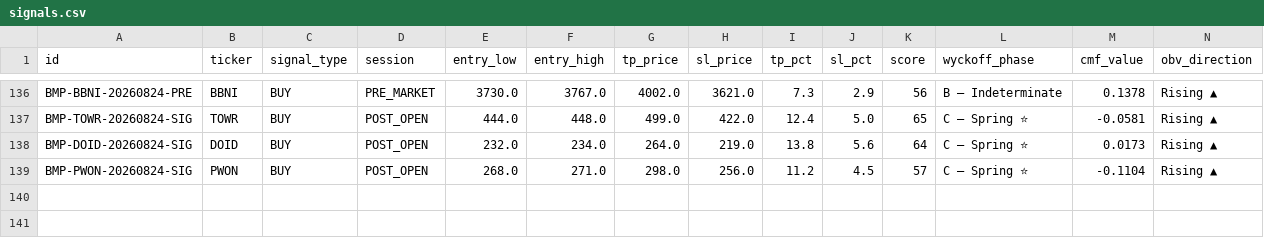
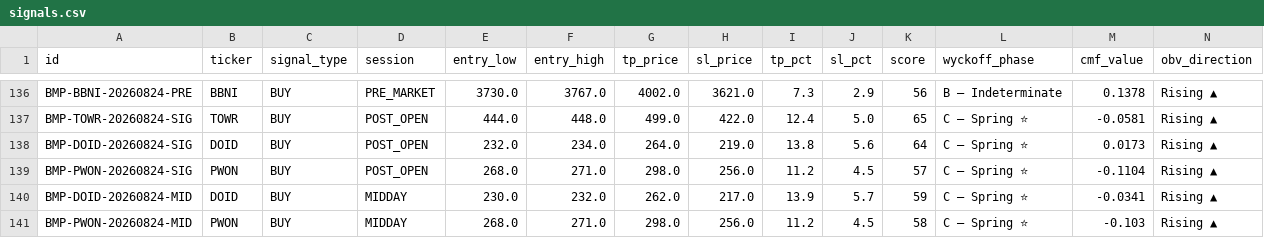
Before and after one commit to rayzleaf/bandarmology-signals, a CSV file: data/signals.csv, drawn as a sheet; only a part is shown, gaps mark what is left out; rows hold the shown columns only; the diff names each change by its address in the sheet, - before the commit and + after, or states it on an @@ line.

Commit message:
signals MIDDAY 2026-08-24 06:07 UTC

```diff
--- a/data/signals.csv
+++ b/data/signals.csv
+row 140: BMP-DOID-20260824-MID | DOID | BUY | MIDDAY | 230.0 | 232.0 | 262.0 | 217.0 | 13.9 | 5.7 | 59 | C — Spring ⭐ | -0.0341 | Rising ▲
+row 141: BMP-PWON-20260824-MID | PWON | BUY | MIDDAY | 268.0 | 271.0 | 298.0 | 256.0 | 11.2 | 4.5 | 58 | C — Spring ⭐ | -0.103 | Rising ▲
```
